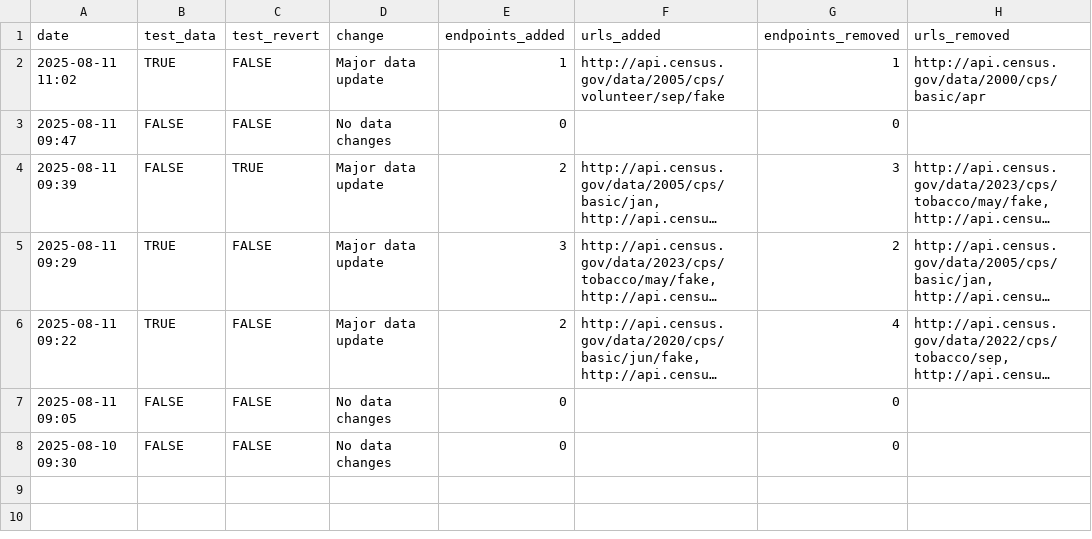
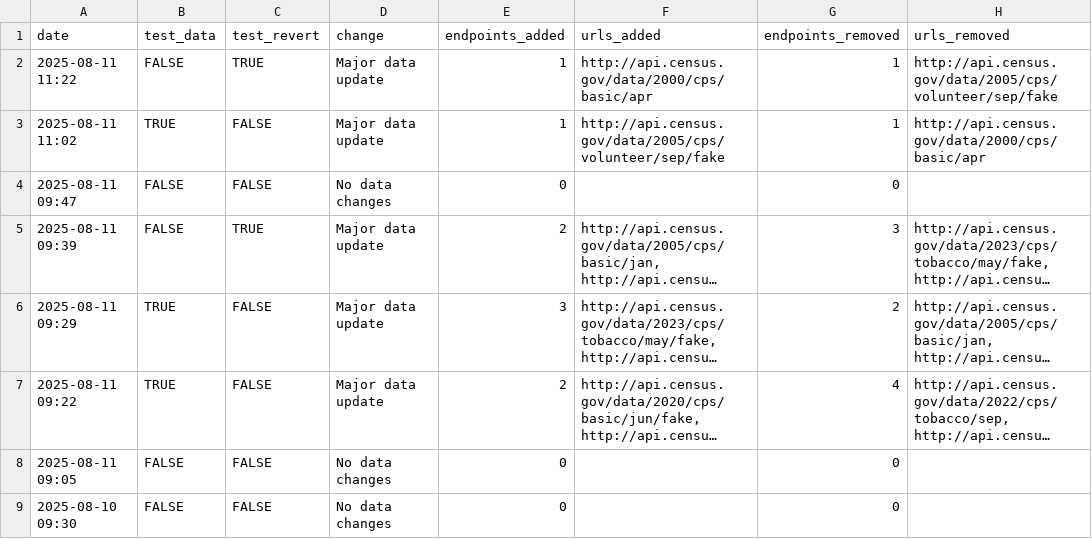
Before and after one commit to andrewallenbruce/census-api-datasets, a CSV file: data/update-log.csv, drawn as a sheet; long unchanged cells end in …; the diff names each change by its address in the sheet, - before the commit and + after, or states it on an @@ line.

```diff
--- a/data/update-log.csv
+++ b/data/update-log.csv
+row 2: 2025-08-11 11:22 | FALSE | TRUE | Major data update | 1 | http://api.census.gov/data/2000/cps/basic/apr | 1 | http://api.census.gov/data/2005/cps/volunteer/sep/fake
```
Also changed, not shown: src/routes/_data/endpoint-changes.csv, 3 other files.
